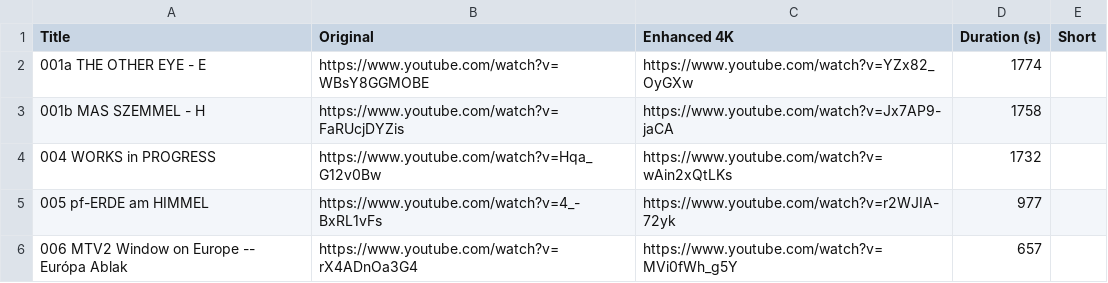
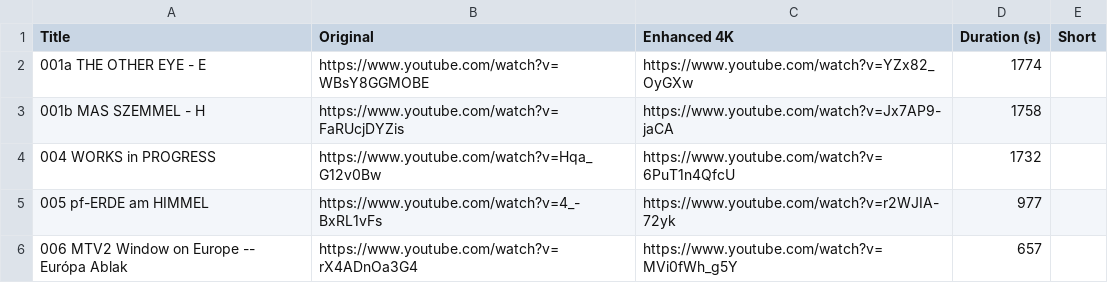
Before and after one commit to zdavatz/old2new, a CSV file: csv/davaz_enhanced_list.csv, drawn as a sheet; only a part is shown.

```diff
--- a/csv/davaz_enhanced_list.csv
+++ b/csv/davaz_enhanced_list.csv
@@ -3,3 +3,3 @@ Title,Original,Enhanced 4K,Duration (s),Short
 001b MAS SZEMMEL - H,https://www.youtube.com/watch?v=FaRUcjDYZis,https://www.youtube.com/watch?v=Jx7AP9-jaCA,1758,
-004 WORKS in PROGRESS,https://www.youtube.com/watch?v=Hqa_G12v0Bw,https://www.youtube.com/watch?v=wAin2xQtLKs,1732,
+004 WORKS in PROGRESS,https://www.youtube.com/watch?v=Hqa_G12v0Bw,https://www.youtube.com/watch?v=6PuT1n4QfcU,1732,
 005 pf-ERDE am HIMMEL,https://www.youtube.com/watch?v=4_-BxRL1vFs,https://www.youtube.com/watch?v=r2WJIA-72yk,977,
```
Also changed, not shown: 1 other file.
